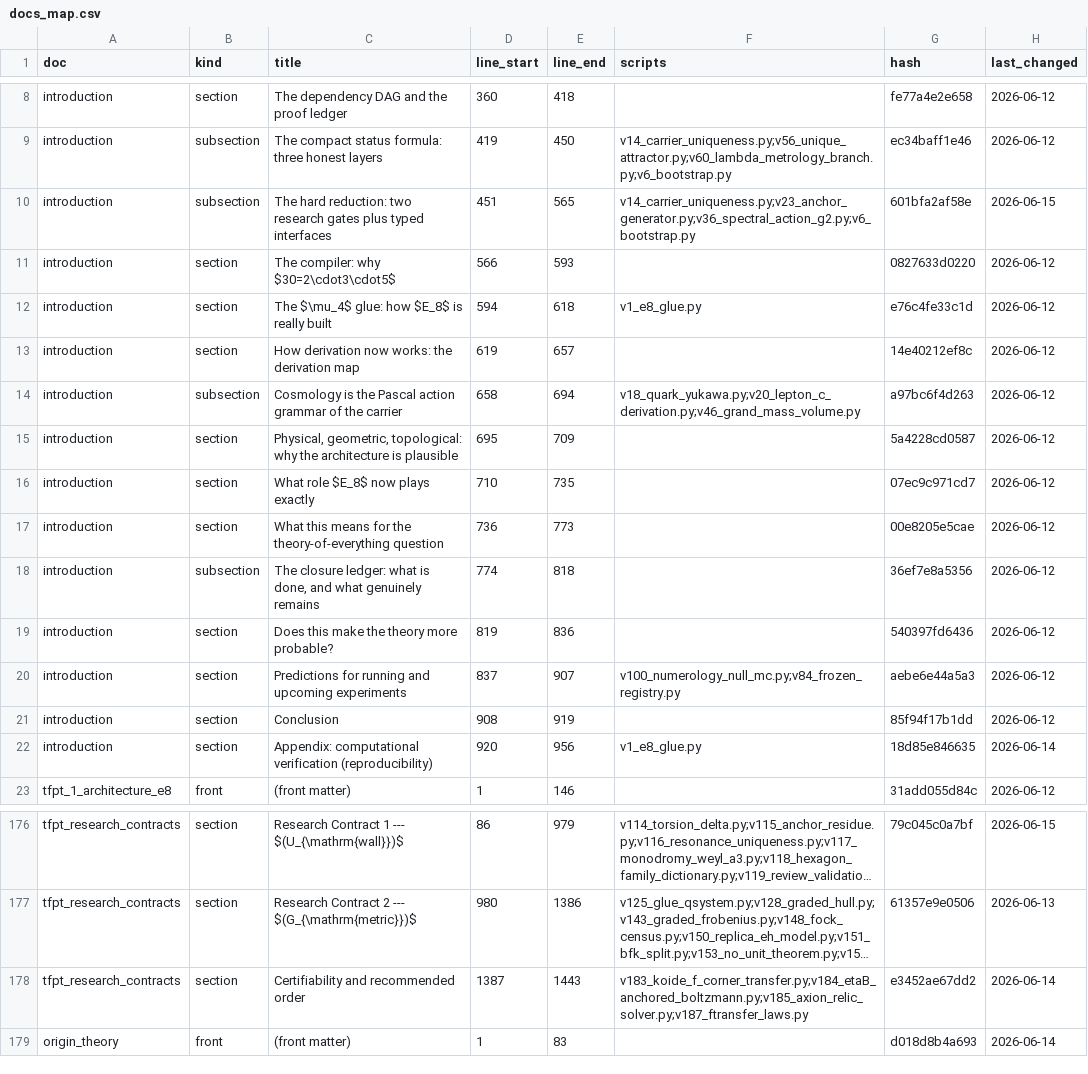
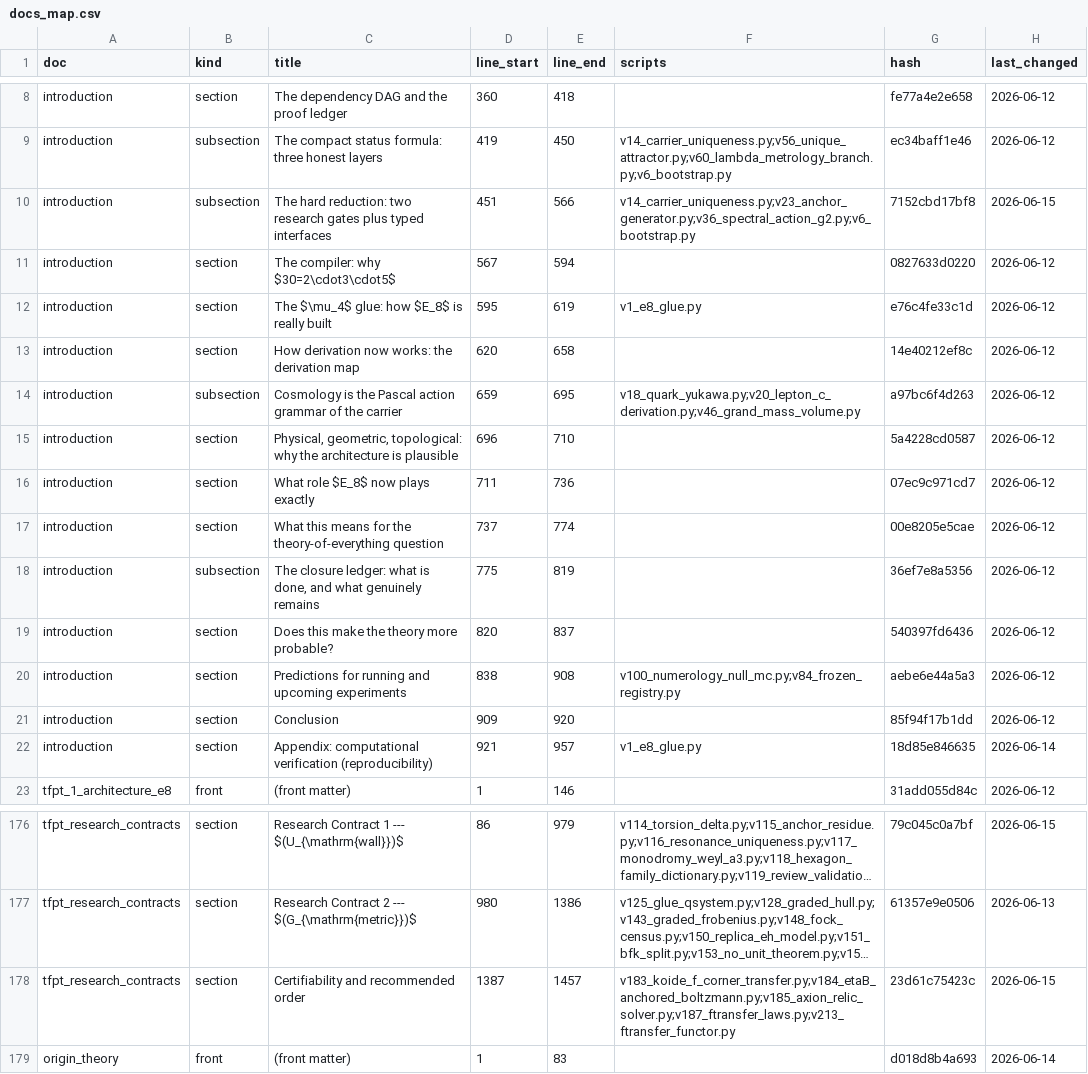
Before and after one commit to sthamann/tfpt-theoryv4, a CSV file: verification/docs_map.csv, drawn as a sheet; only a part is shown, gaps mark what is left out; long unchanged cells end in …; the diff covers the shown part only; the diff names each change by its address in the sheet, - before the commit and + after, or states it on an @@ line.

```diff
--- a/verification/docs_map.csv
+++ b/verification/docs_map.csv
-E10 (line_end): 565
+E10 (line_end): 566
-G10 (hash): 601bfa2af58e
+G10 (hash): 7152cbd17bf8
-D11 (line_start): 566
+D11 (line_start): 567
-E11 (line_end): 593
+E11 (line_end): 594
-D12 (line_start): 594
+D12 (line_start): 595
-E12 (line_end): 618
+E12 (line_end): 619
-D13 (line_start): 619
+D13 (line_start): 620
-E13 (line_end): 657
+E13 (line_end): 658
-D14 (line_start): 658
+D14 (line_start): 659
-E14 (line_end): 694
+E14 (line_end): 695
-D15 (line_start): 695
+D15 (line_start): 696
-E15 (line_end): 709
+E15 (line_end): 710
-D16 (line_start): 710
+D16 (line_start): 711
-E16 (line_end): 735
+E16 (line_end): 736
-D17 (line_start): 736
+D17 (line_start): 737
-E17 (line_end): 773
+E17 (line_end): 774
-D18 (line_start): 774
+D18 (line_start): 775
-E18 (line_end): 818
+E18 (line_end): 819
-D19 (line_start): 819
+D19 (line_start): 820
-E19 (line_end): 836
+E19 (line_end): 837
-D20 (line_start): 837
+D20 (line_start): 838
-E20 (line_end): 907
+E20 (line_end): 908
-D21 (line_start): 908
+D21 (line_start): 909
-E21 (line_end): 919
+E21 (line_end): 920
-D22 (line_start): 920
+D22 (line_start): 921
-E22 (line_end): 956
+E22 (line_end): 957
-E178 (line_end): 1443
+E178 (line_end): 1457
-F178 (scripts): v183_koide_f_corner_transfer.py;v184_etaB_anchored_boltzmann.py;v185_axion_relic_solver.py;v187_ftransfer_laws.py
+F178 (scripts): v183_koide_f_corner_transfer.py;v184_etaB_anchored_boltzmann.py;v185_axion_relic_solver.py;v187_ftransfer_laws.py;v213_ftransfer_functor.py
-G178 (hash): e3452ae67dd2
+G178 (hash): 23d61c75423c
-H178 (last_changed): 2026-06-14
+H178 (last_changed): 2026-06-15
```
Also changed, not shown: 22 edited cells elsewhere in this file, verification/script_registry.csv, verification/status_ledger.csv, 41 other files.
